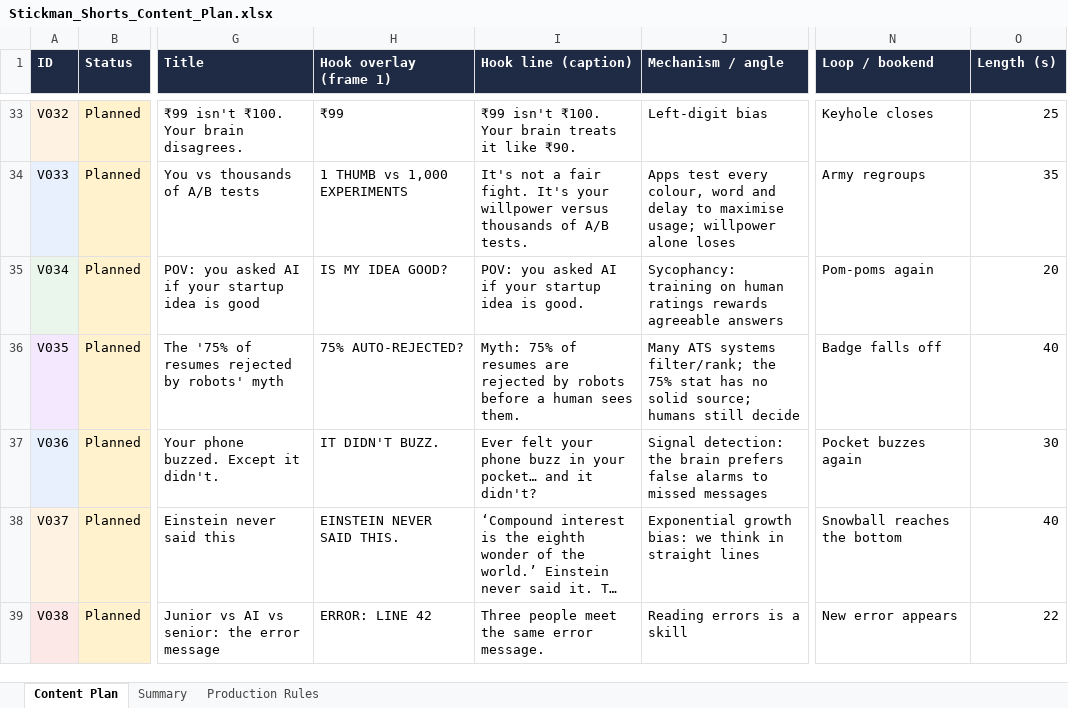
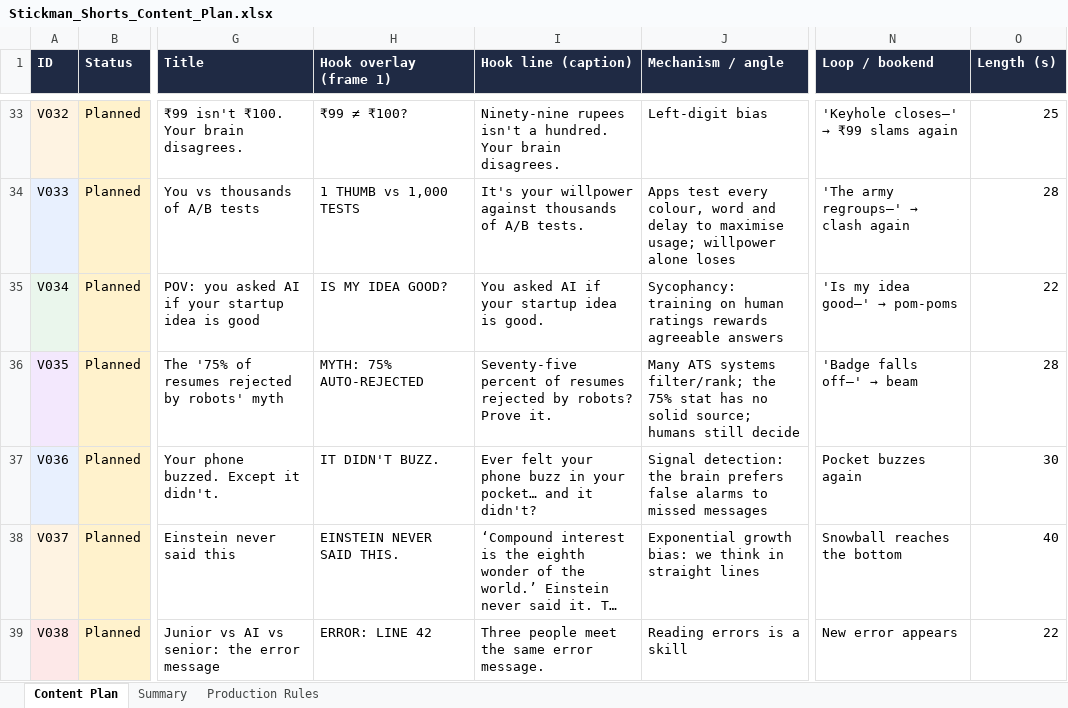
Before and after one commit to sriharsha8991/stickman-shorts, an Excel workbook: plan/Stickman_Shorts_Content_Plan.xlsx, sheet Content Plan, drawn as a sheet; only a part is shown, gaps mark what is left out; long unchanged cells end in …; values as stored, in another font and other column widths than the file's, no borders; the diff covers the shown part only; the diff names each change by its address in the sheet, - before the commit and + after, or states it on an @@ line.

```diff
--- a/plan/Stickman_Shorts_Content_Plan.xlsx (sheet Content Plan)
+++ b/plan/Stickman_Shorts_Content_Plan.xlsx (sheet Content Plan)
-H33 (Hook overlay (frame 1)): ₹99
+H33 (Hook overlay (frame 1)): ₹99 ≠ ₹100?
-I33 (Hook line (caption)): ₹99 isn't ₹100. Your brain treats it like ₹90.
+I33 (Hook line (caption)): Ninety-nine rupees isn't a hundred. Your brain disagrees.
@@ N33 (Loop / bookend): Keyhole closes → 'Keyhole closes—' → ₹99 slams again @@
-H34 (Hook overlay (frame 1)): 1 THUMB vs 1,000 EXPERIMENTS
+H34 (Hook overlay (frame 1)): 1 THUMB vs 1,000 TESTS
-I34 (Hook line (caption)): It's not a fair fight. It's your willpower versus thousands of…
+I34 (Hook line (caption)): It's your willpower against thousands of…
@@ N34 (Loop / bookend): Army regroups → 'The army regroups—' → clash again @@
-O34 (Length (s)): 35
+O34 (Length (s)): 28
-I35 (Hook line (caption)): POV: you asked AI if your startup idea is good.
+I35 (Hook line (caption)): You asked AI if your startup idea is good.
@@ N35 (Loop / bookend): Pom-poms again → 'Is my idea good—' → pom-poms @@
-O35 (Length (s)): 20
+O35 (Length (s)): 22
-H36 (Hook overlay (frame 1)): 75% AUTO-REJECTED?
+H36 (Hook overlay (frame 1)): MYTH: 75% AUTO-REJECTED
-I36 (Hook line (caption)): Myth: 75% of resumes are rejected by robots before a human sees them.
+I36 (Hook line (caption)): Seventy-five percent of resumes rejected by robots? Prove it.
@@ N36 (Loop / bookend): Badge falls off → 'Badge falls off—' → beam @@
-O36 (Length (s)): 40
+O36 (Length (s)): 28
```
Also changed, not shown: 64 edited cells elsewhere in this sheet, 15 other files.
